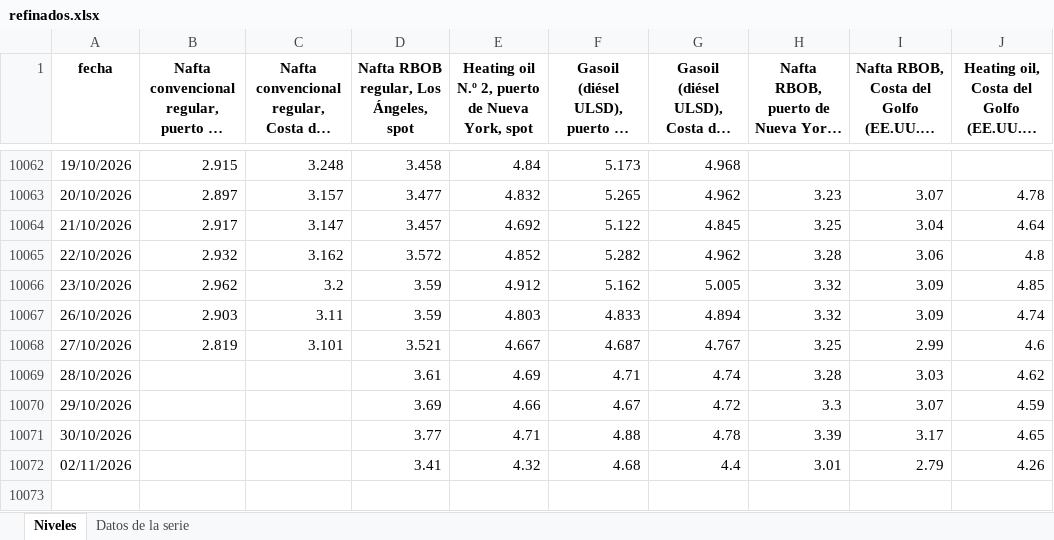
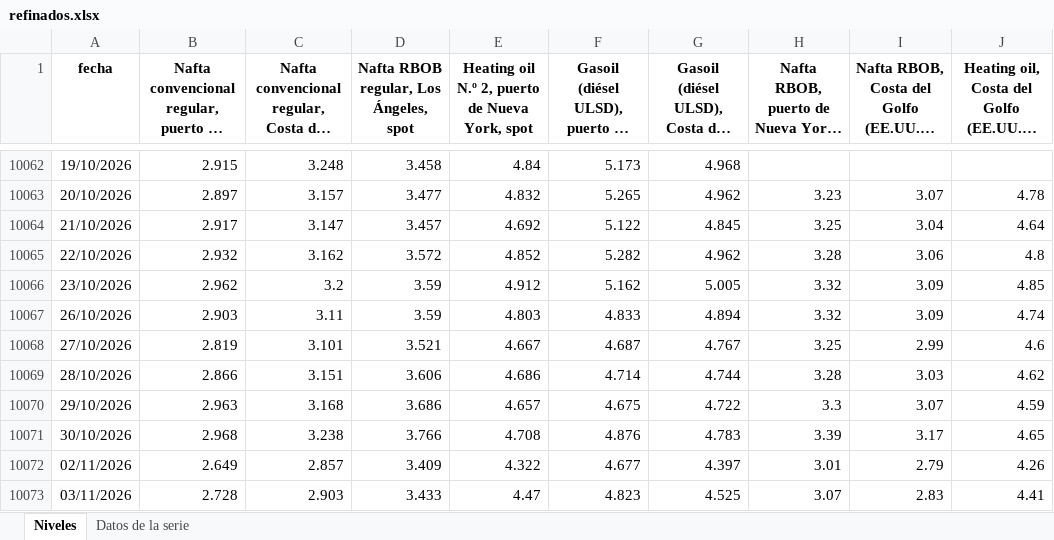
Before and after one commit to rodrigotperelsztein-source/monitor-series, an Excel workbook: data/excel/refinados.xlsx, sheet Niveles, drawn as a sheet; only a part is shown, gaps mark what is left out; long unchanged cells end in …; values as stored, in another font and other column widths than the file's, no borders; the diff names each change by its address in the sheet, - before the commit and + after, or states it on an @@ line.

```diff
--- a/data/excel/refinados.xlsx (sheet Niveles)
+++ b/data/excel/refinados.xlsx (sheet Niveles)
-B10069: (empty)
+B10069: 2.866
-C10069: (empty)
+C10069: 3.151
-D10069: 3.61
+D10069: 3.606
-E10069: 4.69
+E10069: 4.686
-F10069: 4.71
+F10069: 4.714
-G10069: 4.74
+G10069: 4.744
-B10070: (empty)
+B10070: 2.963
-C10070: (empty)
+C10070: 3.168
-D10070: 3.69
+D10070: 3.686
-E10070: 4.66
+E10070: 4.657
-F10070: 4.67
+F10070: 4.675
-G10070: 4.72
+G10070: 4.722
-B10071: (empty)
+B10071: 2.968
-C10071: (empty)
+C10071: 3.238
-D10071: 3.77
+D10071: 3.766
-E10071: 4.71
+E10071: 4.708
-F10071: 4.88
+F10071: 4.876
-G10071: 4.78
+G10071: 4.783
-B10072: (empty)
+B10072: 2.649
-C10072: (empty)
+C10072: 2.857
-D10072: 3.41
+D10072: 3.409
-E10072: 4.32
+E10072: 4.322
-F10072: 4.68
+F10072: 4.677
-G10072: 4.4
+G10072: 4.397
+row 10073: 03/11/2026 | 2.728 | 2.903 | 3.433 | 4.47 | 4.823 | 4.525 | 3.07 | 2.83 | 4.41
```
Also changed, not shown: sheet Datos de la serie, data/excel/petroleo.xlsx, data/excel/petroleo_mensual.xlsx, 43 other files.
